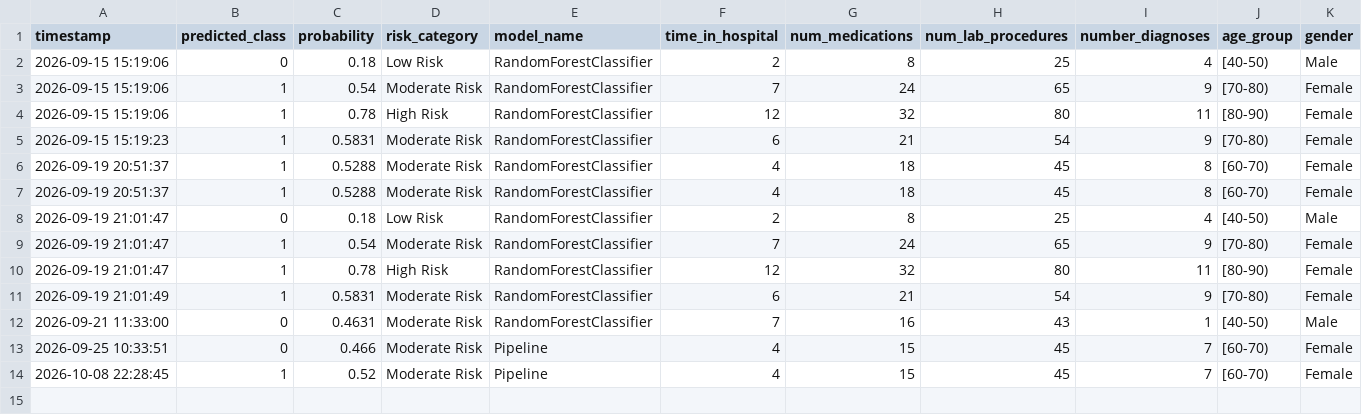
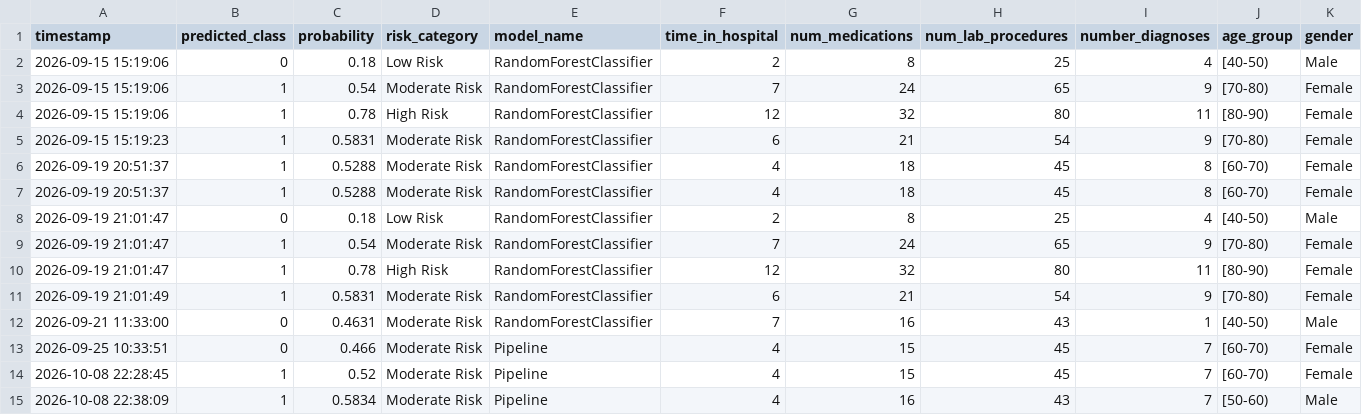
Before and after one commit to sarvani-16/healthcare, a CSV file: outputs/prediction_log.csv, drawn as a sheet.

```diff
--- a/outputs/prediction_log.csv
+++ b/outputs/prediction_log.csv
@@ -14 +14,2 @@ timestamp,predicted_class,probability,risk_category,model_name,time_in_hospital,
 2026-10-08 22:28:45,1,0.52,Moderate Risk,Pipeline,4,15,45,7,[60-70),Female
+2026-10-08 22:38:09,1,0.5834,Moderate Risk,Pipeline,4,16,43,7,[50-60),Male
```
Also changed, not shown: 2 other files.
